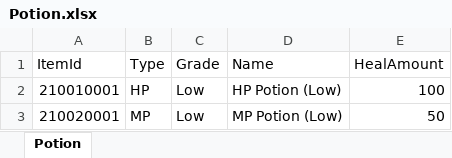
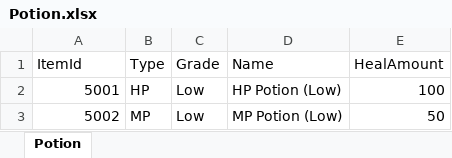
Before and after one commit to Gameberry/ProjectTT, an Excel workbook: Data/Potion.xlsx, sheet Potion, drawn as a sheet; values as stored, in another font and other column widths than the file's, no borders; the diff names each change by its address in the sheet, - before the commit and + after, or states it on an @@ line.

```diff
--- a/Data/Potion.xlsx (sheet Potion)
+++ b/Data/Potion.xlsx (sheet Potion)
-A2 (ItemId): 210010001
+A2 (ItemId): 5001
-A3 (ItemId): 210020001
+A3 (ItemId): 5002
```
Also changed, not shown: Data/Equip.xlsx, Data/Item.xlsx, 15 other files.
